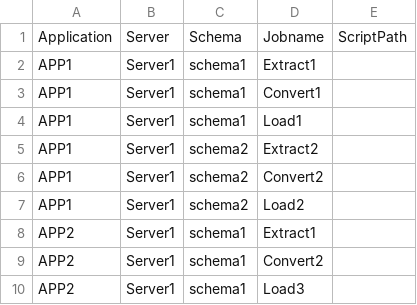
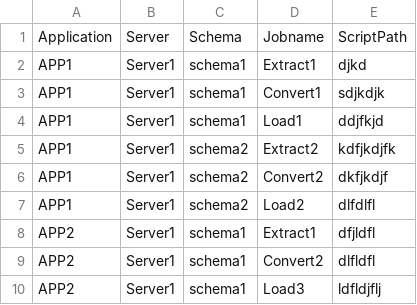
Before and after one commit to Abinaya-CG/Powershell, a CSV file: optim_mapping.csv, drawn as a sheet.

Commit message:
Update optim_mapping.csv

```diff
--- a/optim_mapping.csv
+++ b/optim_mapping.csv
@@ -1,10 +1,10 @@
 Application,Server,Schema,Jobname,ScriptPath
-APP1,Server1,schema1,Extract1,
-APP1,Server1,schema1,Convert1,
-APP1,Server1,schema1,Load1,
-APP1,Server1,schema2,Extract2,
-APP1,Server1,schema2,Convert2,
-APP1,Server1,schema2,Load2,
-APP2,Server1,schema1,Extract1,
-APP2,Server1,schema1,Convert2,
-APP2,Server1,schema1,Load3,
+APP1,Server1,schema1,Extract1,djkd
+APP1,Server1,schema1,Convert1,sdjkdjk
+APP1,Server1,schema1,Load1,ddjfkjd
+APP1,Server1,schema2,Extract2,kdfjkdjfk
+APP1,Server1,schema2,Convert2,dkfjkdjf
+APP1,Server1,schema2,Load2,dlfdlfl
+APP2,Server1,schema1,Extract1,dfjldfl
+APP2,Server1,schema1,Convert2,dlfldfl
+APP2,Server1,schema1,Load3,ldfldjflj
```
